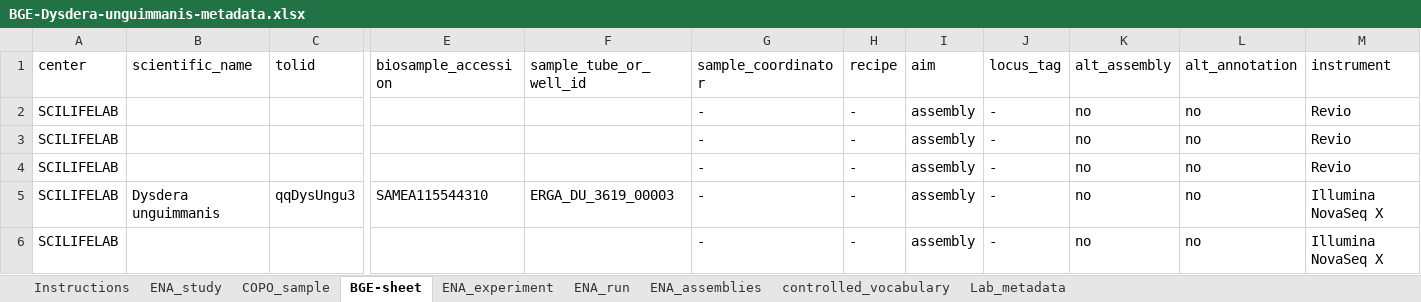
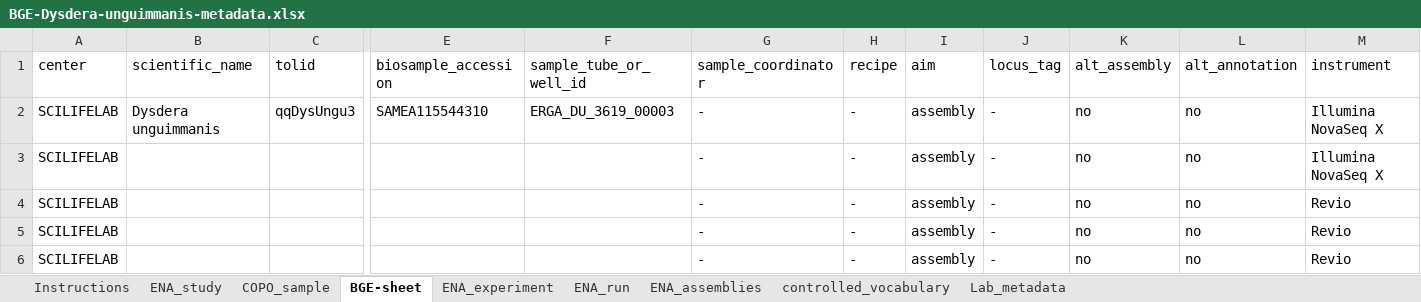
Before and after one commit to NBISweden/data-submission-documentation, an Excel workbook: ENA/BGE-Dysdera-unguimmanis/data/BGE-Dysdera-unguimmanis-metadata.xlsx, sheet BGE-sheet, drawn as a sheet; only a part is shown, gaps mark what is left out; values as stored, in another font and other column widths than the file's, no borders; charts and pictures not drawn; removed rows and columns are numbered as before the commit, all else as after; rows hold the shown columns only; the diff names each change by its address in the sheet, - before the commit and + after, or states it on an @@ line.

Commit message:
Submit HiC D unguimmanis

```diff
--- a/ENA/BGE-Dysdera-unguimmanis/data/BGE-Dysdera-unguimmanis-metadata.xlsx (sheet BGE-sheet)
+++ b/ENA/BGE-Dysdera-unguimmanis/data/BGE-Dysdera-unguimmanis-metadata.xlsx (sheet BGE-sheet)
+row 2: SCILIFELAB | Dysdera unguimmanis | qqDysUngu3 | SAMEA115544310 | ERGA_DU_3619_00003 | - | - | assembly | - | no | no | Illumina NovaSeq X
@@ row 6 moved to row 3: SCILIFELAB @@
-row 5: SCILIFELAB | Dysdera unguimmanis | qqDysUngu3 | SAMEA115544310 | ERGA_DU_3619_00003 | - | - | assembly | - | no | no | Illumina NovaSeq X
```
Also changed, not shown: 8 other files.
